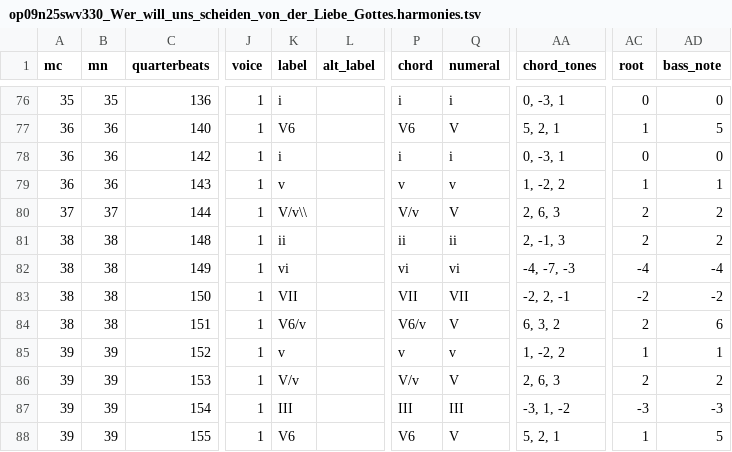
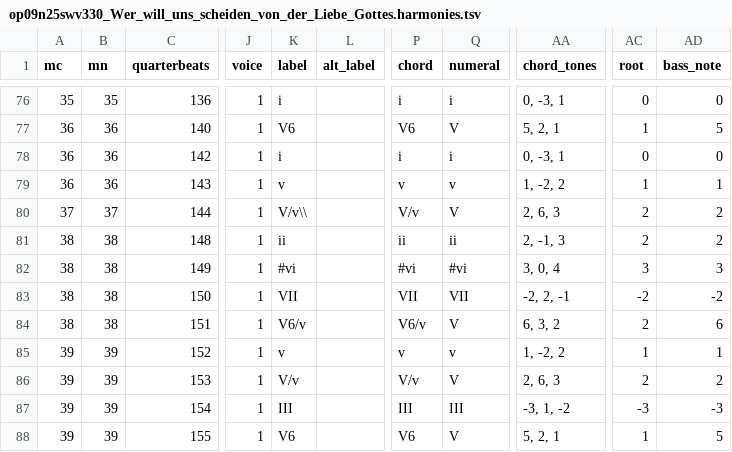
Before and after one commit to DCMLab/kleine_geistliche_konzerte, a TSV file: harmonies/op09n25swv330_Wer_will_uns_scheiden_von_der_Liebe_Gottes.harmonies.tsv, drawn as a sheet; only a part is shown, gaps mark what is left out; the diff names each change by its address in the sheet, - before the commit and + after, or states it on an @@ line.

```diff
--- a/harmonies/op09n25swv330_Wer_will_uns_scheiden_von_der_Liebe_Gottes.harmonies.tsv
+++ b/harmonies/op09n25swv330_Wer_will_uns_scheiden_von_der_Liebe_Gottes.harmonies.tsv
-K82 (label): vi
+K82 (label): #vi
-P82 (chord): vi
+P82 (chord): #vi
-Q82 (numeral): vi
+Q82 (numeral): #vi
-AA82 (chord_tones): -4, -7, -3
+AA82 (chord_tones): 3, 0, 4
-AC82 (root): -4
+AC82 (root): 3
-AD82 (bass_note): -4
+AD82 (bass_note): 3
```
Also changed, not shown: reviewed/op09n25swv330_Wer_will_uns_scheiden_von_der_Liebe_Gottes_reviewed.tsv, 3 other files.
